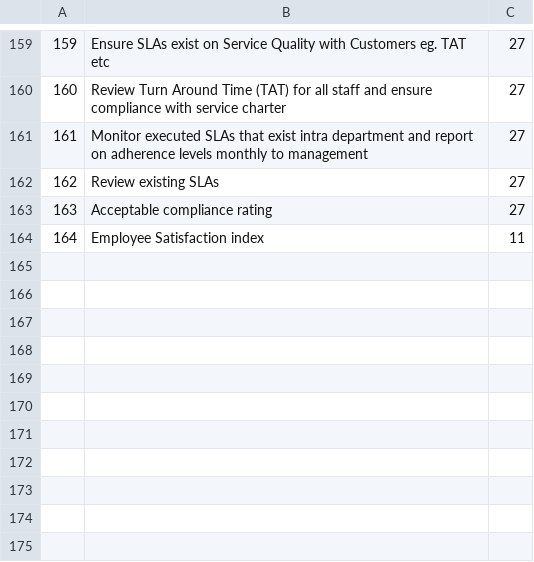
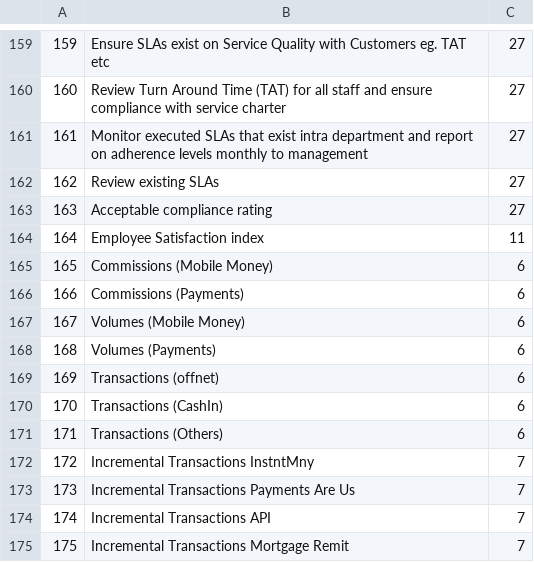
Before and after one commit to kwamedunno/balancesc, a CSV file: database/seeds/csvs/measures_2.csv, drawn as a sheet; only a part is shown, gaps mark what is left out.

```diff
--- a/database/seeds/csvs/measures_2.csv
+++ b/database/seeds/csvs/measures_2.csv
@@ -164 +164,12 @@
 164,Employee Satisfaction index,11
+165,Commissions (Mobile Money),6
+166,Commissions (Payments),6
+167,Volumes (Mobile Money),6
+168,Volumes (Payments),6
+169,Transactions (offnet),6
+170,Transactions (CashIn),6
+171,Transactions (Others),6
+172,Incremental Transactions InstntMny,7
+173,Incremental Transactions Payments Are Us,7
+174,Incremental Transactions API,7
+175,Incremental Transactions Mortgage Remit,7
```
Also changed, not shown: database/seeds/csvs/metrics.csv, database/seeds/csvs/score_card_measures_2.csv, 13 other files.
